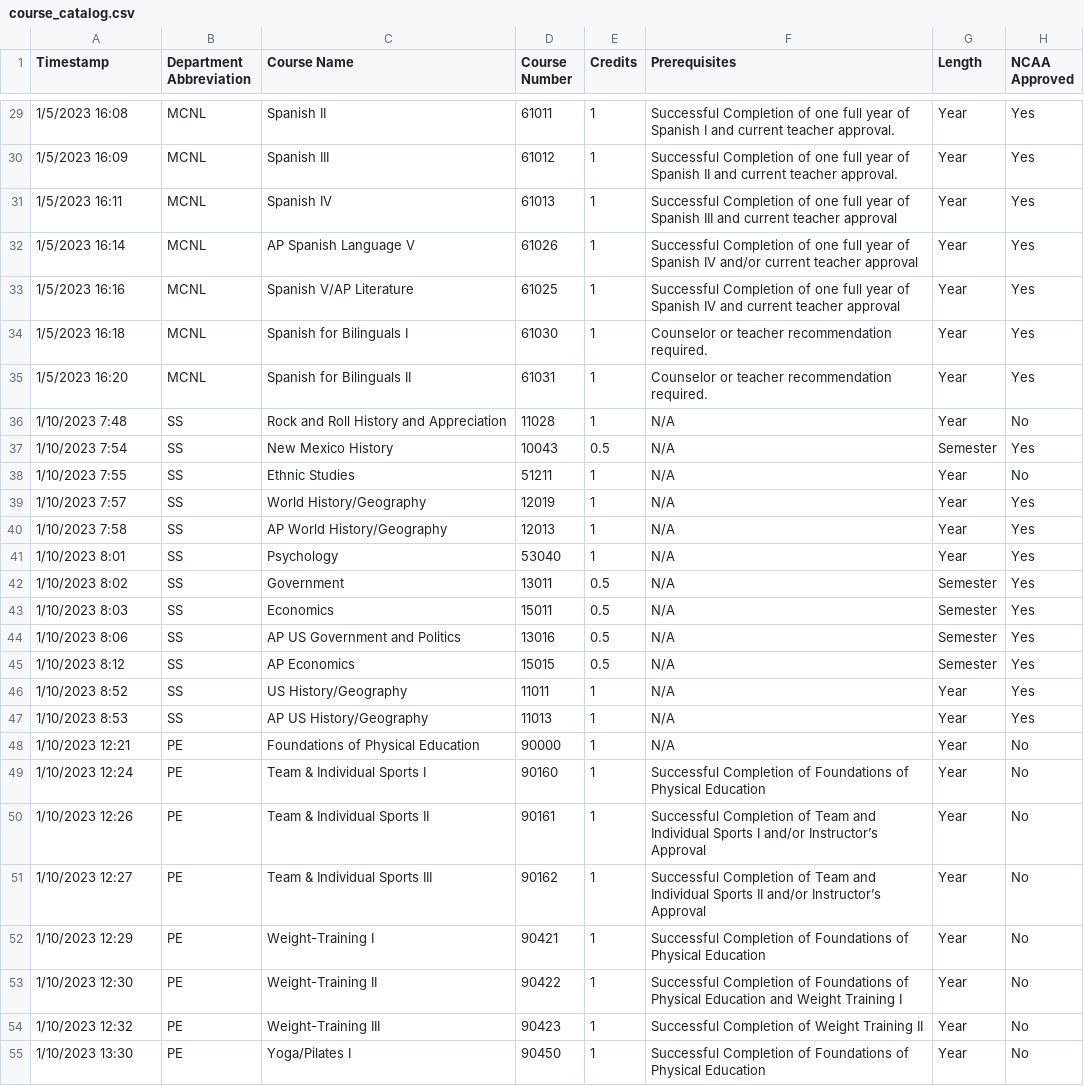
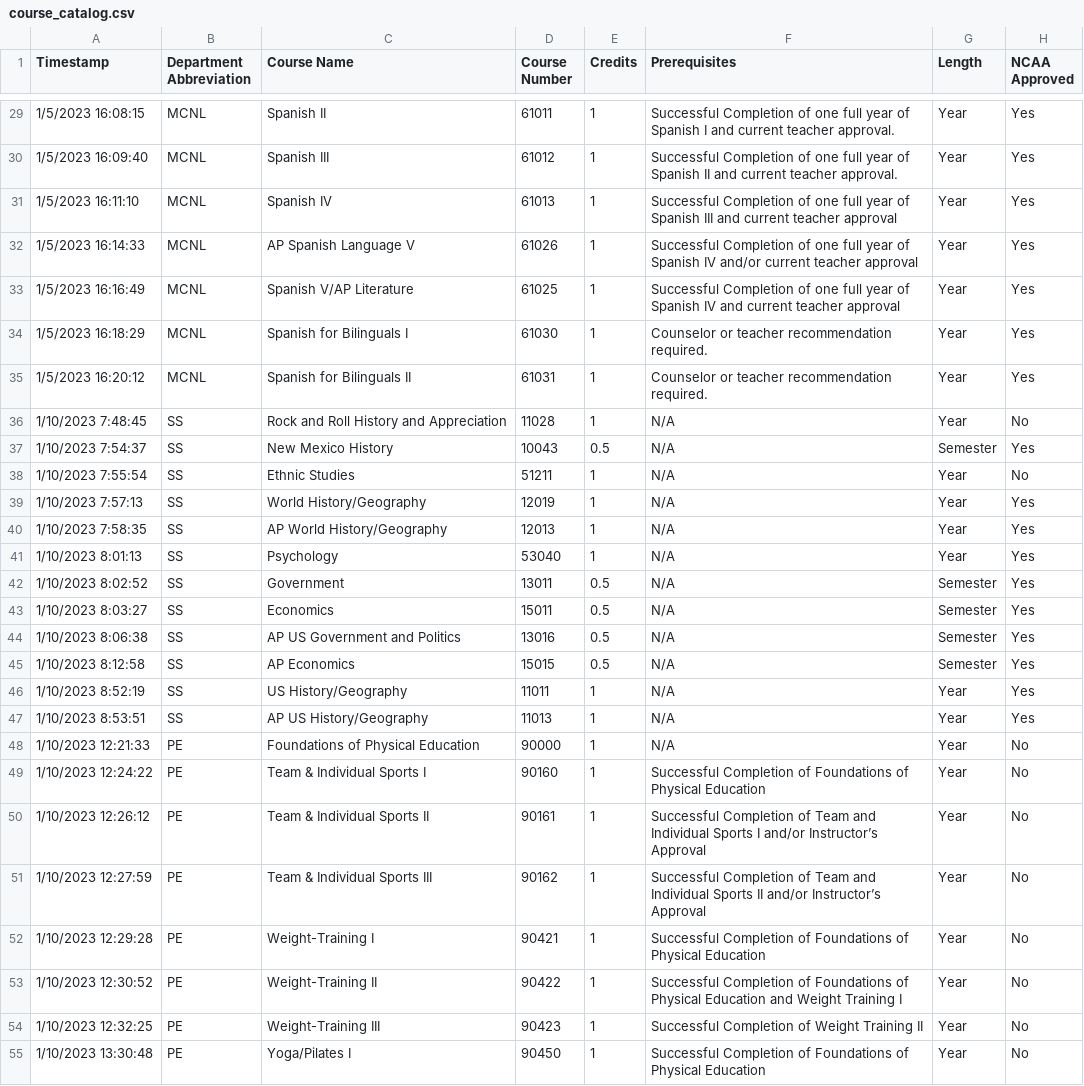
Before and after one commit to jono-openworld/vvhscatalog, a CSV file: course_catalog.csv, drawn as a sheet; only a part is shown, gaps mark what is left out; the diff covers the shown part only; the diff names each change by its address in the sheet, - before the commit and + after, or states it on an @@ line.

```diff
--- a/course_catalog.csv
+++ b/course_catalog.csv
-A29 (Timestamp): 1/5/2023 16:08
+A29 (Timestamp): 1/5/2023 16:08:15
-A30 (Timestamp): 1/5/2023 16:09
+A30 (Timestamp): 1/5/2023 16:09:40
-A31 (Timestamp): 1/5/2023 16:11
+A31 (Timestamp): 1/5/2023 16:11:10
-A32 (Timestamp): 1/5/2023 16:14
+A32 (Timestamp): 1/5/2023 16:14:33
-A33 (Timestamp): 1/5/2023 16:16
+A33 (Timestamp): 1/5/2023 16:16:49
-A34 (Timestamp): 1/5/2023 16:18
+A34 (Timestamp): 1/5/2023 16:18:29
-A35 (Timestamp): 1/5/2023 16:20
+A35 (Timestamp): 1/5/2023 16:20:12
-A36 (Timestamp): 1/10/2023 7:48
+A36 (Timestamp): 1/10/2023 7:48:45
-A37 (Timestamp): 1/10/2023 7:54
+A37 (Timestamp): 1/10/2023 7:54:37
-A38 (Timestamp): 1/10/2023 7:55
+A38 (Timestamp): 1/10/2023 7:55:54
-A39 (Timestamp): 1/10/2023 7:57
+A39 (Timestamp): 1/10/2023 7:57:13
-A40 (Timestamp): 1/10/2023 7:58
+A40 (Timestamp): 1/10/2023 7:58:35
-A41 (Timestamp): 1/10/2023 8:01
+A41 (Timestamp): 1/10/2023 8:01:13
-A42 (Timestamp): 1/10/2023 8:02
+A42 (Timestamp): 1/10/2023 8:02:52
-A43 (Timestamp): 1/10/2023 8:03
+A43 (Timestamp): 1/10/2023 8:03:27
-A44 (Timestamp): 1/10/2023 8:06
+A44 (Timestamp): 1/10/2023 8:06:38
-A45 (Timestamp): 1/10/2023 8:12
+A45 (Timestamp): 1/10/2023 8:12:58
-A46 (Timestamp): 1/10/2023 8:52
+A46 (Timestamp): 1/10/2023 8:52:19
-A47 (Timestamp): 1/10/2023 8:53
+A47 (Timestamp): 1/10/2023 8:53:51
-A48 (Timestamp): 1/10/2023 12:21
+A48 (Timestamp): 1/10/2023 12:21:33
-A49 (Timestamp): 1/10/2023 12:24
+A49 (Timestamp): 1/10/2023 12:24:22
-A50 (Timestamp): 1/10/2023 12:26
+A50 (Timestamp): 1/10/2023 12:26:12
-A51 (Timestamp): 1/10/2023 12:27
+A51 (Timestamp): 1/10/2023 12:27:59
-A52 (Timestamp): 1/10/2023 12:29
+A52 (Timestamp): 1/10/2023 12:29:28
-A53 (Timestamp): 1/10/2023 12:30
+A53 (Timestamp): 1/10/2023 12:30:52
-A54 (Timestamp): 1/10/2023 12:32
+A54 (Timestamp): 1/10/2023 12:32:25
-A55 (Timestamp): 1/10/2023 13:30
+A55 (Timestamp): 1/10/2023 13:30:48
```
Also changed, not shown: 31 edited cells elsewhere in this file, 3 other files.
